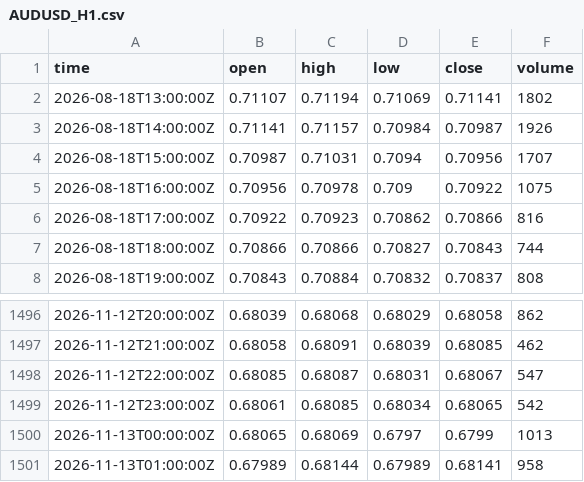
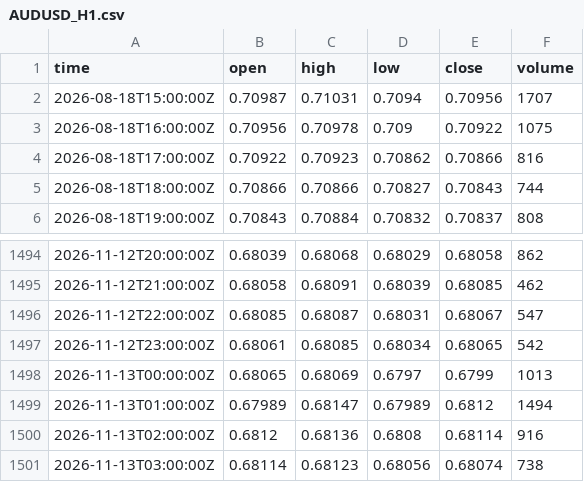
Before and after one commit to mintandmos-cell/tradinglab, a CSV file: data/exness/recent/AUDUSD_H1.csv, drawn as a sheet; only a part is shown, gaps mark what is left out.

Commit message:
pc: recent Exness bars [skip ci]

```diff
--- a/data/exness/recent/AUDUSD_H1.csv
+++ b/data/exness/recent/AUDUSD_H1.csv
@@ -1,4 +1,2 @@
 time,open,high,low,close,volume
-2026-08-18T13:00:00Z,0.71107,0.71194,0.71069,0.71141,1802
-2026-08-18T14:00:00Z,0.71141,0.71157,0.70984,0.70987,1926
 2026-08-18T15:00:00Z,0.70987,0.71031,0.7094,0.70956,1707
@@ -1500,2 +1498,4 @@ time,open,high,low,close,volume
 2026-11-13T00:00:00Z,0.68065,0.68069,0.6797,0.6799,1013
-2026-11-13T01:00:00Z,0.67989,0.68144,0.67989,0.68141,958
+2026-11-13T01:00:00Z,0.67989,0.68147,0.67989,0.6812,1494
+2026-11-13T02:00:00Z,0.6812,0.68136,0.6808,0.68114,916
+2026-11-13T03:00:00Z,0.68114,0.68123,0.68056,0.68074,738
```
Also changed, not shown: data/exness/recent/AUDCAD_H1.csv, data/exness/recent/AUDNZD_H1.csv, 31 other files.
